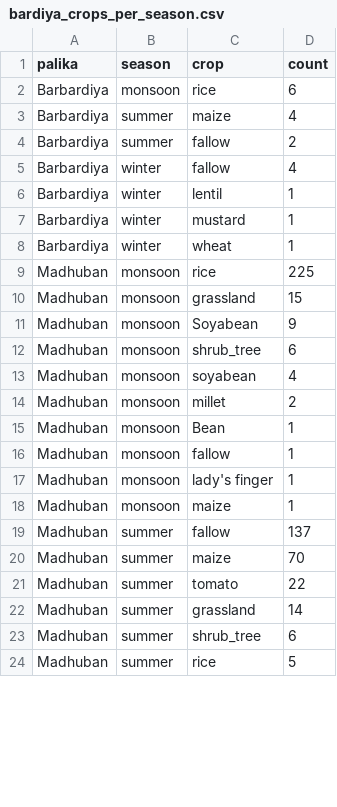
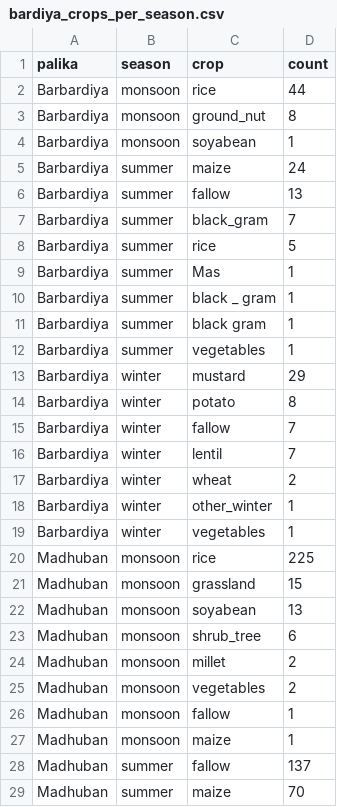
Before and after one commit to sapkotashishir/Crop_map_2024, a CSV file: bardiya_crops_per_season.csv, drawn as a sheet; only a part is shown; the shorter side is filled out with more unchanged rows; the diff covers the shown part only.

```diff
--- a/bardiya_crops_per_season.csv
+++ b/bardiya_crops_per_season.csv
@@ -1,18 +1,27 @@
 palika,season,crop,count
-Barbardiya,monsoon,rice,6
-Barbardiya,summer,maize,4
-Barbardiya,summer,fallow,2
-Barbardiya,winter,fallow,4
-Barbardiya,winter,lentil,1
-Barbardiya,winter,mustard,1
-Barbardiya,winter,wheat,1
+Barbardiya,monsoon,rice,44
+Barbardiya,monsoon,ground_nut,8
+Barbardiya,monsoon,soyabean,1
+Barbardiya,summer,maize,24
+Barbardiya,summer,fallow,13
+Barbardiya,summer,black_gram,7
+Barbardiya,summer,rice,5
+Barbardiya,summer,Mas,1
+Barbardiya,summer,black _ gram,1
+Barbardiya,summer,black gram,1
+Barbardiya,summer,vegetables,1
+Barbardiya,winter,mustard,29
+Barbardiya,winter,potato,8
+Barbardiya,winter,fallow,7
+Barbardiya,winter,lentil,7
+Barbardiya,winter,wheat,2
+Barbardiya,winter,other_winter,1
+Barbardiya,winter,vegetables,1
 Madhuban,monsoon,rice,225
 Madhuban,monsoon,grassland,15
-Madhuban,monsoon,Soyabean,9
+Madhuban,monsoon,soyabean,13
 Madhuban,monsoon,shrub_tree,6
-Madhuban,monsoon,soyabean,4
 Madhuban,monsoon,millet,2
-Madhuban,monsoon,Bean,1
+Madhuban,monsoon,vegetables,2
 Madhuban,monsoon,fallow,1
-Madhuban,monsoon,lady's finger ,1
 Madhuban,monsoon,maize,1
```
Also changed, not shown: 1 added row, 6 removed rows and 5 edited cells elsewhere in this file, kailali_crops_per_season.csv, kanchanpur_crops_per_season.csv, 6 other files.
